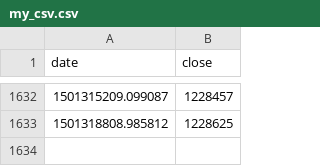
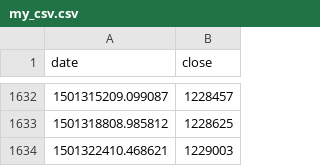
Before and after one commit to diegoshalom/D3, a CSV file: docs/my_csv.csv, drawn as a sheet; only a part is shown, gaps mark what is left out; the diff names each change by its address in the sheet, - before the commit and + after, or states it on an @@ line.

Commit message:
test

```diff
--- a/docs/my_csv.csv
+++ b/docs/my_csv.csv
+row 1634: 1501322410.468621 | 1229003
```
